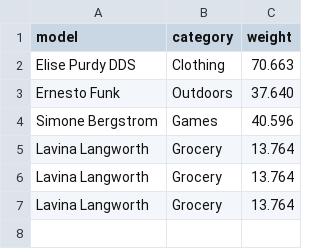
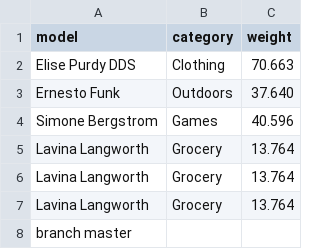
Before and after one commit to Fatpaher/git-project, a CSV file: awsome_people.csv, drawn as a sheet.

Commit message:
commit into branch master

```diff
--- a/awsome_people.csv
+++ b/awsome_people.csv
@@ -7 +7,2 @@ Lavina Langworth,Grocery,13.764
 Lavina Langworth,Grocery,13.764
+branch master
```
